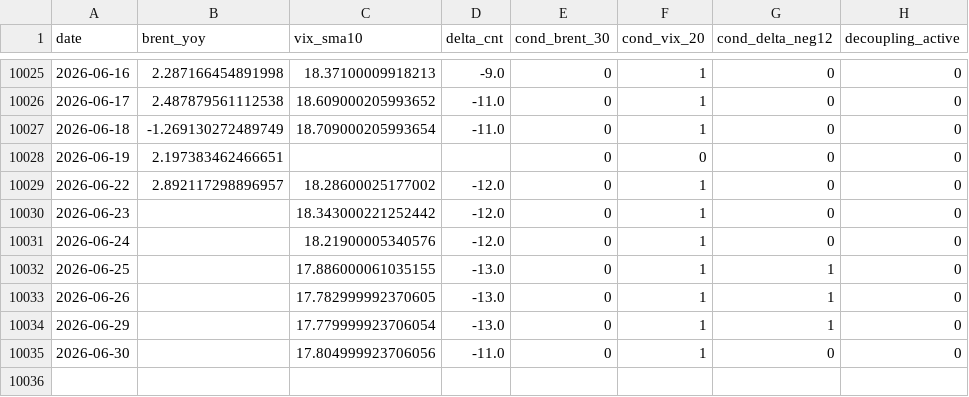
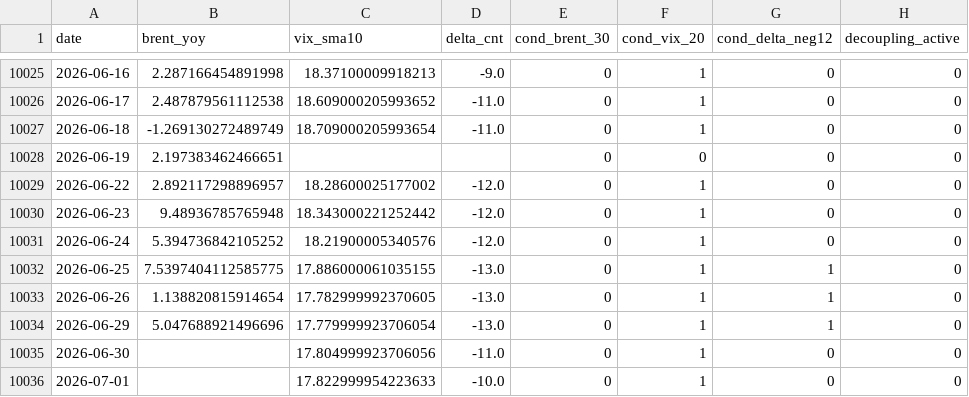
Before and after one commit to keishi-takagi/tda-monitoring, a CSV file: public/decoupling_status.csv, drawn as a sheet; only a part is shown, gaps mark what is left out.

```diff
--- a/public/decoupling_status.csv
+++ b/public/decoupling_status.csv
@@ -10029,7 +10029,8 @@ date,brent_yoy,vix_sma10,delta_cnt,cond_brent_30,cond_vix_20,cond_delta_neg12,de
 2026-06-22,2.892117298896957,18.28600025177002,-12.0,0,1,0,0
-2026-06-23,,18.343000221252442,-12.0,0,1,0,0
-2026-06-24,,18.21900005340576,-12.0,0,1,0,0
-2026-06-25,,17.886000061035155,-13.0,0,1,1,0
-2026-06-26,,17.782999992370605,-13.0,0,1,1,0
-2026-06-29,,17.779999923706054,-13.0,0,1,1,0
+2026-06-23,9.48936785765948,18.343000221252442,-12.0,0,1,0,0
+2026-06-24,5.394736842105252,18.21900005340576,-12.0,0,1,0,0
+2026-06-25,7.5397404112585775,17.886000061035155,-13.0,0,1,1,0
+2026-06-26,1.138820815914654,17.782999992370605,-13.0,0,1,1,0
+2026-06-29,5.047688921496696,17.779999923706054,-13.0,0,1,1,0
 2026-06-30,,17.804999923706056,-11.0,0,1,0,0
+2026-07-01,,17.822999954223633,-10.0,0,1,0,0
```
Also changed, not shown: 2 other files.
